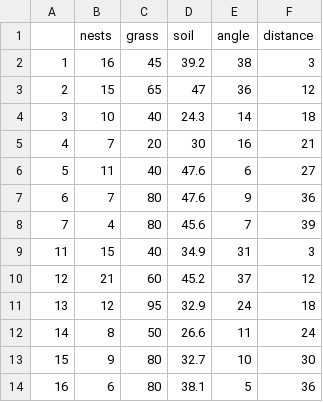
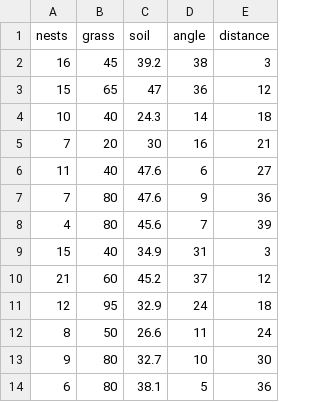
Before and after one commit to aloy/aloy, a CSV file: static/data/puffins.csv, drawn as a sheet; only a part is shown; the diff names each change by its address in the sheet, - before the commit and + after, or states it on an @@ line.

Commit message:
delete row names

```diff
--- a/static/data/puffins.csv
+++ b/static/data/puffins.csv
-column A, rows 2-14: 1 | 2 | 3 | 4 | 5 | 6 | 7 | 11 | 12 | 13 | 14 | 15 | 16
```
